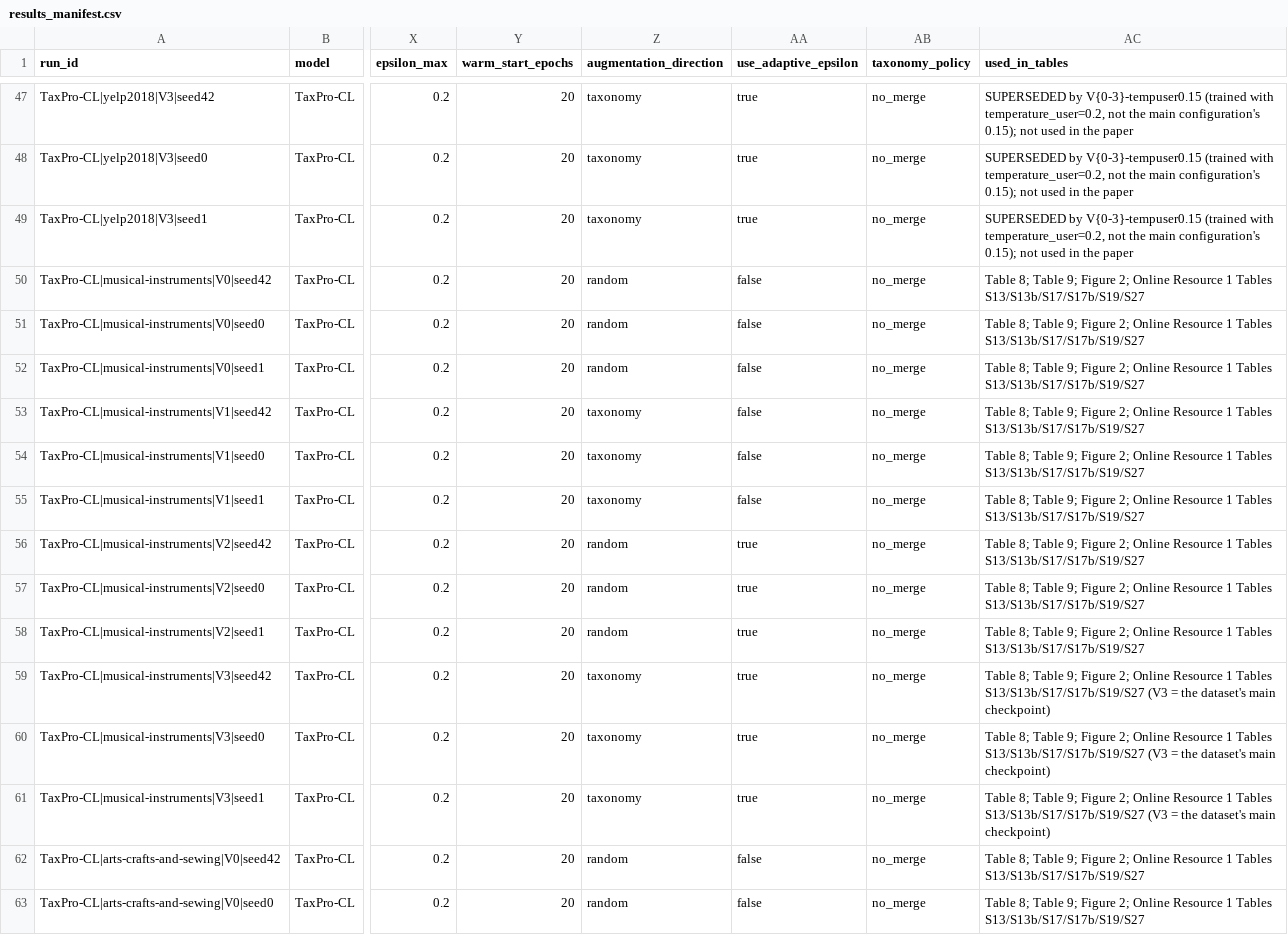
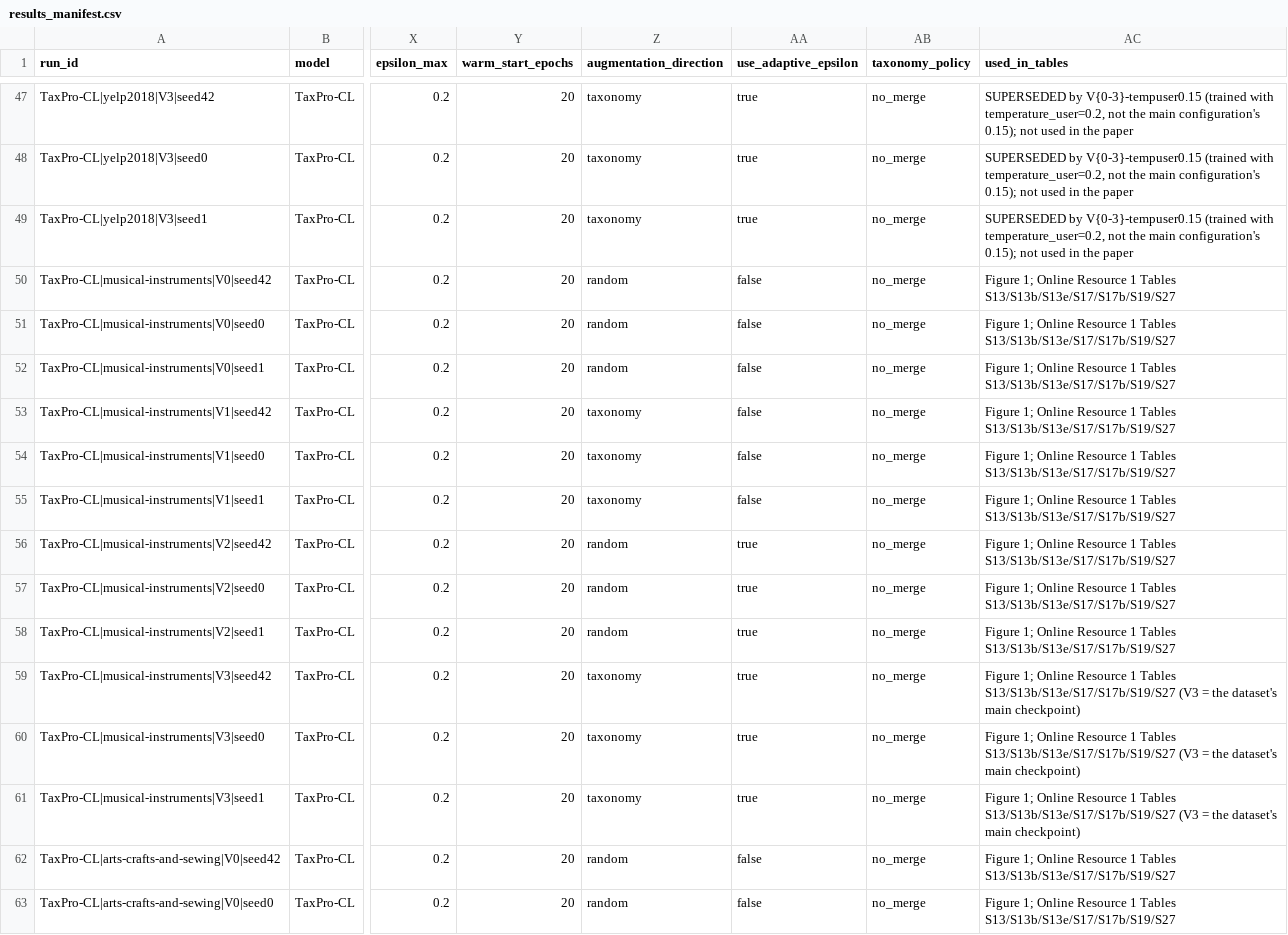
Before and after one commit to TranDucLongAIDHSPKTHY/taxpro-cl, a CSV file: results/results_manifest.csv, drawn as a sheet; only a part is shown, gaps mark what is left out; the diff covers the shown part only; the diff names each change by its address in the sheet, - before the commit and + after, or states it on an @@ line.

Commit message:
Align the repository with the final manuscript and point its citation metadata to v1.5-jiis
Add tools/analysis/plot_figure1_factorial_forest.py, which draws main paper Figure 1 (32 development and 8 Office-Products factorial contrasts) from the shipped bootstrap and held-out analysis outputs and writes the plotted values to results/figure1_factorial_contrasts.csv. Re-point claim_evidence.csv (location and target_table), the used_in_tables field of results_manifest.csv, the scripts that write them, the READMEs, and docstrings to the final numbering (Tables 1-4, Figure 1, RQ1-RQ3, Eqs. 6-7). Add the article title, the Faculty of Information Technology affiliation, and version v1.5-jiis to CITATION.cff. No measured value, checkpoint hash, protocol, or split file changes.

```diff
--- a/results/results_manifest.csv
+++ b/results/results_manifest.csv
-AC50:AC58 (used_in_tables): Table 8; Table 9; Figure 2; Online Resource 1 Tables S13/S13b/S17/S17b/S19/S27
+AC50:AC58 (used_in_tables): Figure 1; Online Resource 1 Tables S13/S13b/S13e/S17/S17b/S19/S27
-AC59:AC61 (used_in_tables): Table 8; Table 9; Figure 2; Online Resource 1 Tables S13/S13b/S17/S17b/S19/S27 (V3 =…
+AC59:AC61 (used_in_tables): Figure 1; Online Resource 1 Tables S13/S13b/S13e/S17/S17b/S19/S27 (V3 =…
-AC62:AC63 (used_in_tables): Table 8; Table 9; Figure 2; Online Resource 1 Tables S13/S13b/S17/S17b/S19/S27
+AC62:AC63 (used_in_tables): Figure 1; Online Resource 1 Tables S13/S13b/S13e/S17/S17b/S19/S27
```
Also changed, not shown: 130 edited cells elsewhere in this file, results/claim_evidence.csv, 57 other files.
